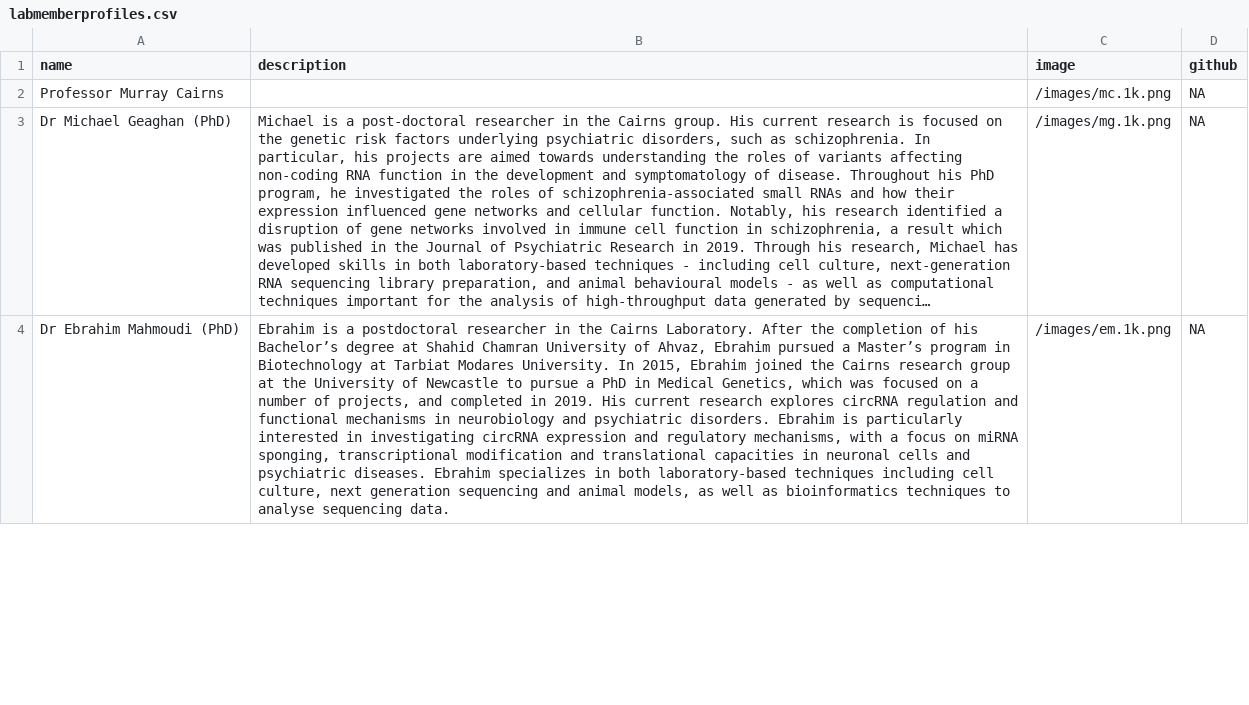
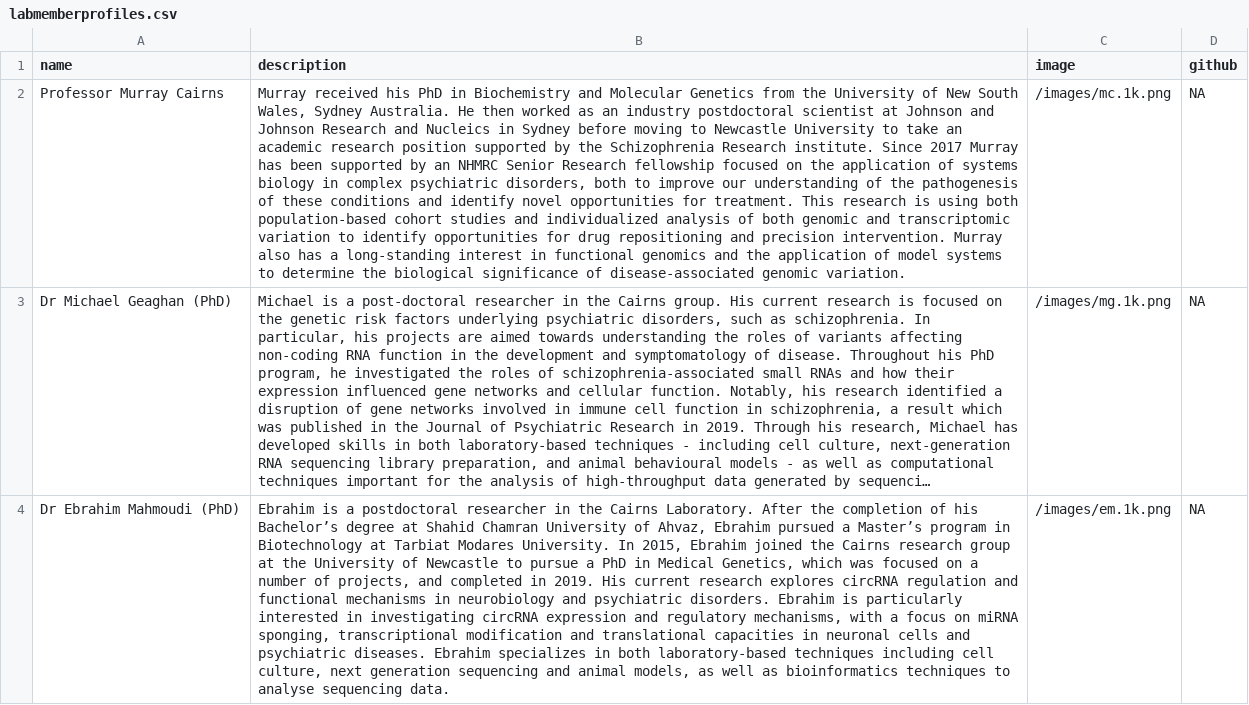
Before and after one commit to cairnslab/cairnslab.github.io, a CSV file: _data/labmemberprofiles.csv, drawn as a sheet; only a part is shown; long unchanged cells end in …; the diff names each change by its address in the sheet, - before the commit and + after, or states it on an @@ line.

```diff
--- a/_data/labmemberprofiles.csv
+++ b/_data/labmemberprofiles.csv
-B2 (description): (empty)
+B2 (description): Murray received his PhD in Biochemistry and Molecular Genetics from the University of New South Wales, Sydney Australia. He then worked as an industry postdoctoral scientist at Johnson and Johnson Research and Nucleics in Sydney before moving to Newcastle University to take an academic research position supported by the Schizophrenia Research institute. Since 2017 Murray has been supported by an NHMRC Senior Research fellowship focused on the application of systems biology in complex psychiatric disorders, both to improve our understanding of the pathogenesis of these conditions and identify novel opportunities for treatment. This research is using both population-based cohort studies and individualized analysis of both genomic and transcriptomic variation to identify opportunities for drug repositioning and precision intervention. Murray also has a long-standing interest in functional genomics and the application of model systems to determine the biological significance of disease-associated genomic variation.
```
Also changed, not shown: 2 other files.
